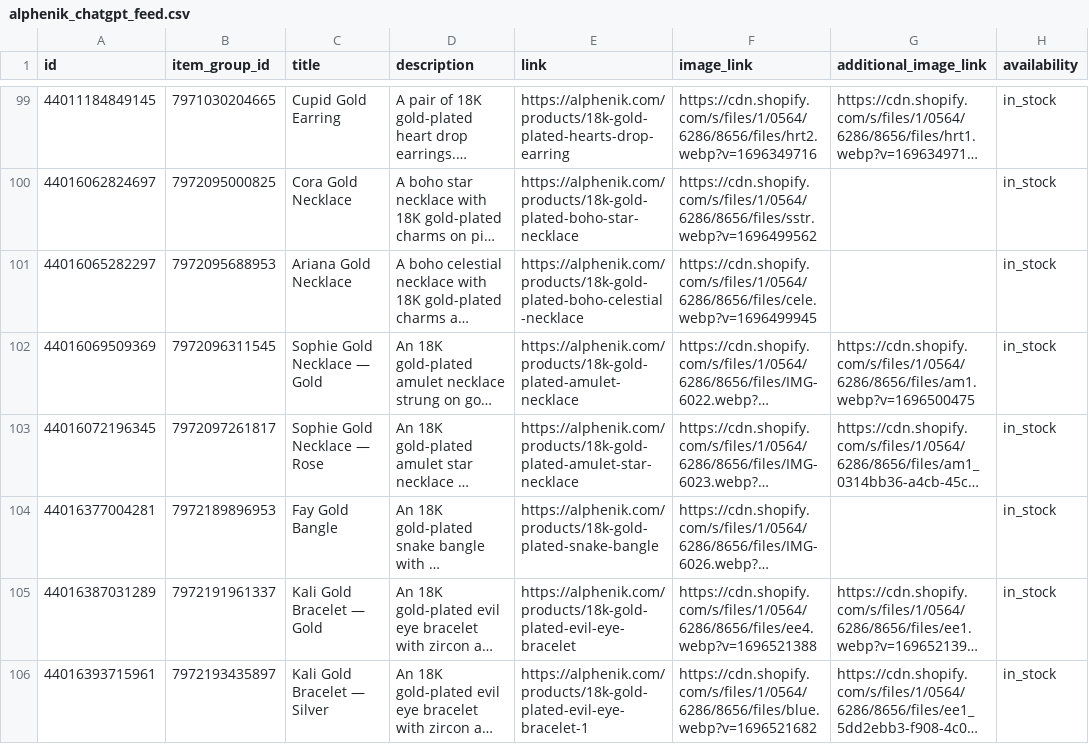
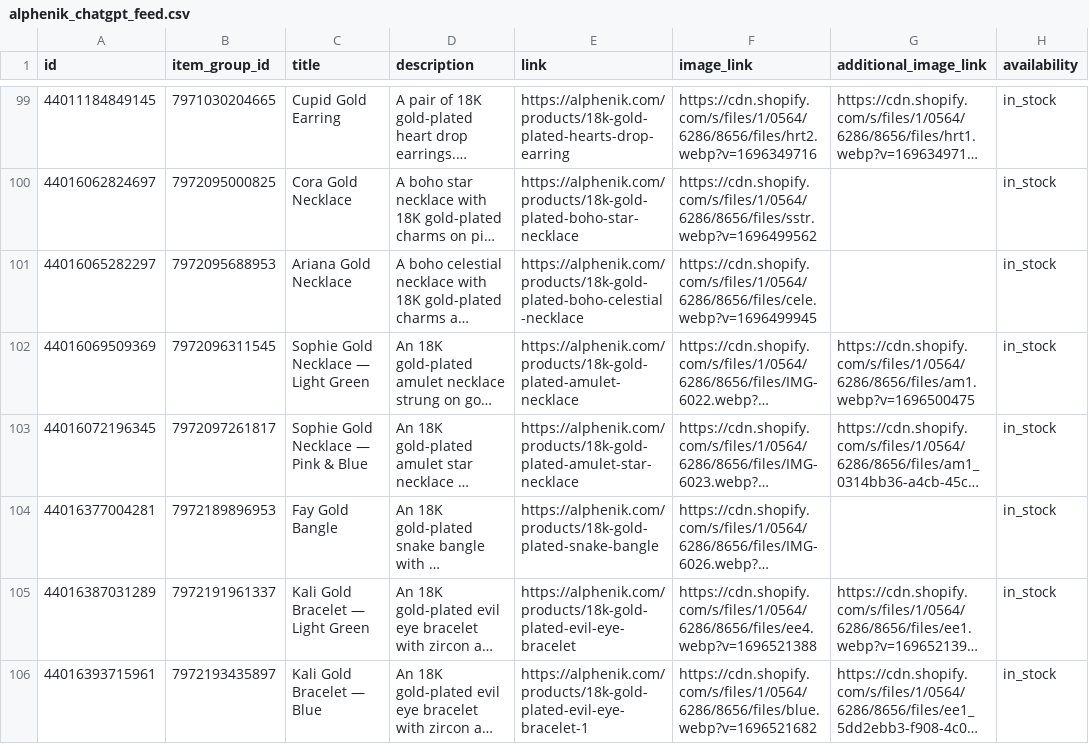
Before and after one commit to MoeZabetna/alphenik-feeds, a CSV file: alphenik_chatgpt_feed.csv, drawn as a sheet; only a part is shown, gaps mark what is left out; long unchanged cells end in …; the diff covers the shown part only; the diff names each change by its address in the sheet, - before the commit and + after, or states it on an @@ line.

```diff
--- a/alphenik_chatgpt_feed.csv
+++ b/alphenik_chatgpt_feed.csv
-C102 (title): Sophie Gold Necklace — Gold
+C102 (title): Sophie Gold Necklace — Light Green
-C103 (title): Sophie Gold Necklace — Rose
+C103 (title): Sophie Gold Necklace — Pink & Blue
-C105 (title): Kali Gold Bracelet — Gold
+C105 (title): Kali Gold Bracelet — Light Green
-C106 (title): Kali Gold Bracelet — Silver
+C106 (title): Kali Gold Bracelet — Blue
```
Also changed, not shown: 4 added rows and 19 edited cells elsewhere in this file, alphenik_chatgpt_feed.tsv, 1 other file.
